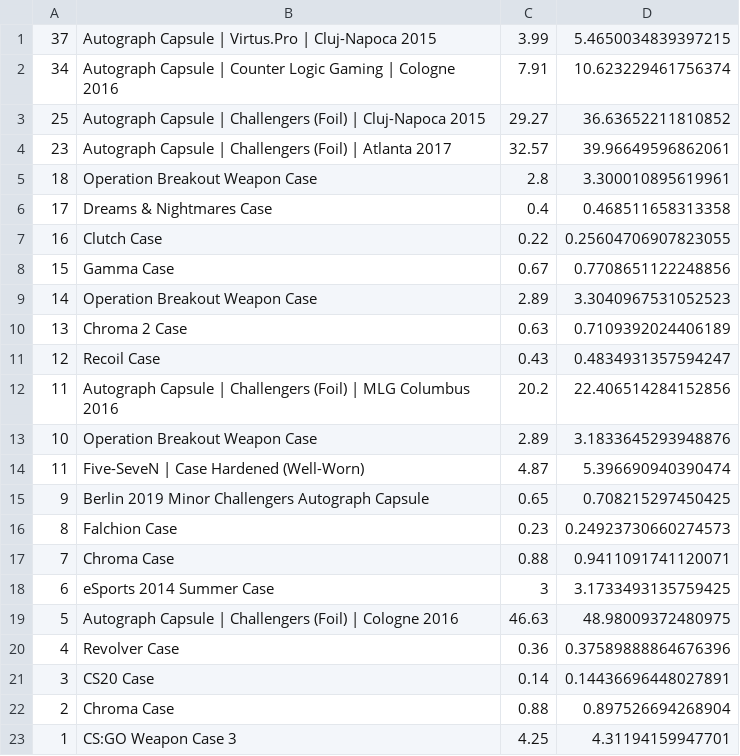
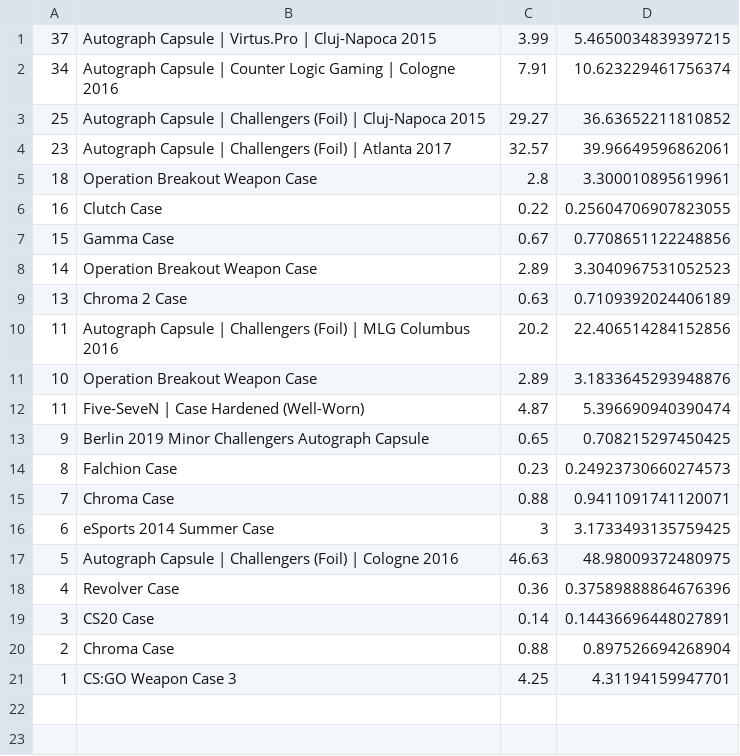
Before and after one commit to AUTACE/Trade_Data, a CSV file: sb_Best_Profit.csv, drawn as a sheet.

Commit message:
Uploaded via octonode

```diff
--- a/sb_Best_Profit.csv
+++ b/sb_Best_Profit.csv
@@ -5,3 +5,2 @@
 18;Operation Breakout Weapon Case;2.8;3.300010895619961
-17;Dreams & Nightmares Case;0.4;0.468511658313358
 16;Clutch Case;0.22;0.25604706907823055
@@ -10,3 +9,2 @@
 13;Chroma 2 Case;0.63;0.7109392024406189
-12;Recoil Case;0.43;0.4834931357594247
 11;Autograph Capsule | Challengers (Foil) | MLG Columbus 2016;20.2;22.406514284152856
```
